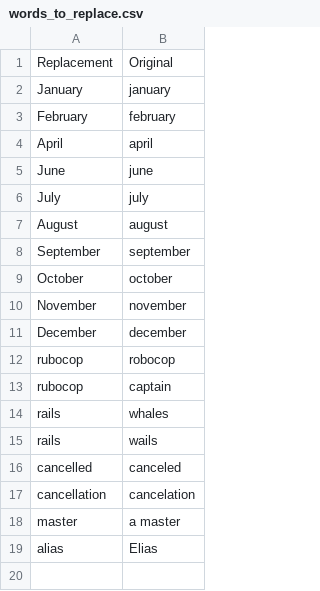
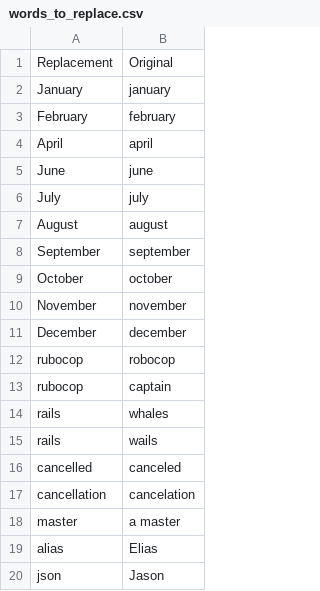
Before and after one commit to NikolaiKircher/knausj_talon, a CSV file: settings/words_to_replace.csv, drawn as a sheet; the diff names each change by its address in the sheet, - before the commit and + after, or states it on an @@ line.

```diff
--- a/settings/words_to_replace.csv
+++ b/settings/words_to_replace.csv
+row 20: json | Jason
```
Also changed, not shown: 1 other file.
